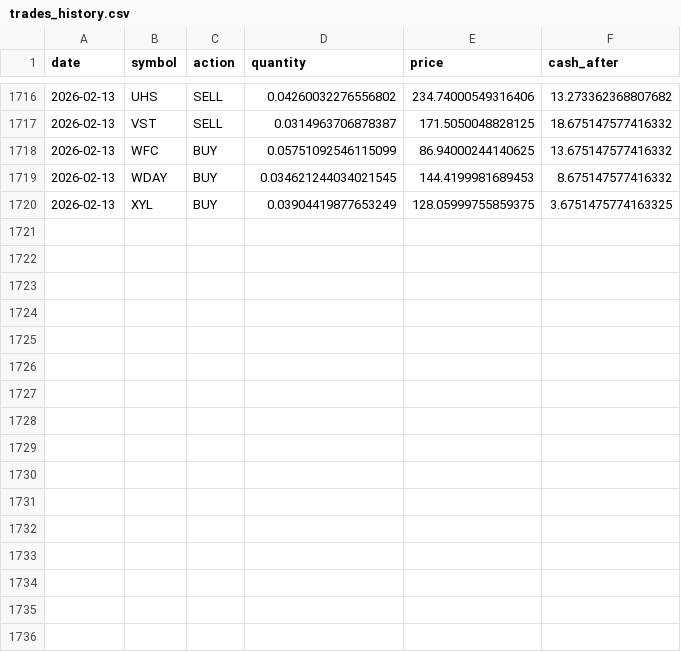
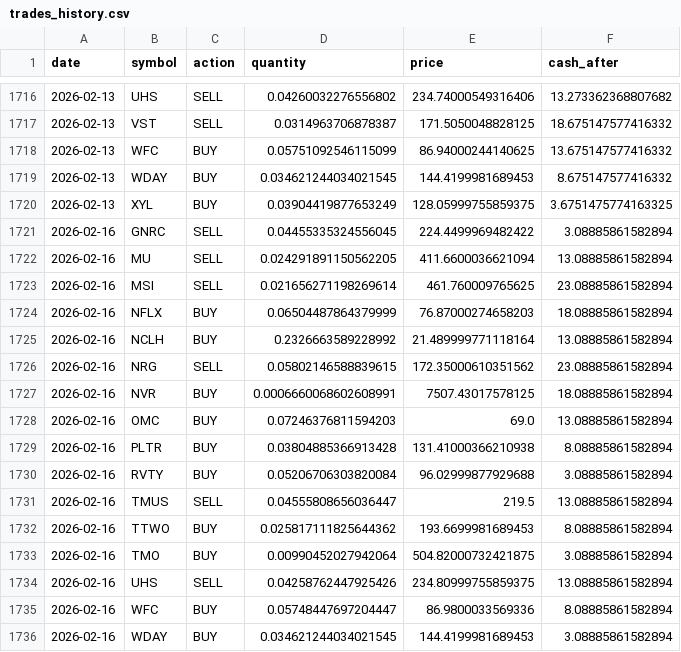
Before and after one commit to TechGroei/Test_Stock_Trading_Strategy, a CSV file: data/trades_history.csv, drawn as a sheet; only a part is shown, gaps mark what is left out; the diff names each change by its address in the sheet, - before the commit and + after, or states it on an @@ line.

Commit message:
Update portfolio, trades & performance [skip ci]

```diff
--- a/data/trades_history.csv
+++ b/data/trades_history.csv
+row 1721: 2026-02-16 | GNRC | SELL | 0.04455335324556045 | 224.4499969482422 | 3.08885861582894
+row 1722: 2026-02-16 | MU | SELL | 0.024291891150562205 | 411.6600036621094 | 13.08885861582894
+row 1723: 2026-02-16 | MSI | SELL | 0.021656271198269614 | 461.760009765625 | 23.08885861582894
+row 1724: 2026-02-16 | NFLX | BUY | 0.06504487864379999 | 76.87000274658203 | 18.08885861582894
+row 1725: 2026-02-16 | NCLH | BUY | 0.2326663589228992 | 21.489999771118164 | 13.08885861582894
+row 1726: 2026-02-16 | NRG | SELL | 0.05802146588839615 | 172.35000610351562 | 23.08885861582894
+row 1727: 2026-02-16 | NVR | BUY | 0.0006660068602608991 | 7507.43017578125 | 18.08885861582894
+row 1728: 2026-02-16 | OMC | BUY | 0.07246376811594203 | 69.0 | 13.08885861582894
+row 1729: 2026-02-16 | PLTR | BUY | 0.03804885366913428 | 131.41000366210938 | 8.08885861582894
+row 1730: 2026-02-16 | RVTY | BUY | 0.05206706303820084 | 96.02999877929688 | 3.08885861582894
+row 1731: 2026-02-16 | TMUS | SELL | 0.04555808656036447 | 219.5 | 13.08885861582894
+row 1732: 2026-02-16 | TTWO | BUY | 0.025817111825644362 | 193.6699981689453 | 8.08885861582894
+row 1733: 2026-02-16 | TMO | BUY | 0.00990452027942064 | 504.82000732421875 | 3.08885861582894
+row 1734: 2026-02-16 | UHS | SELL | 0.04258762447925426 | 234.80999755859375 | 13.08885861582894
+row 1735: 2026-02-16 | WFC | BUY | 0.05748447697204447 | 86.9800033569336 | 8.08885861582894
+row 1736: 2026-02-16 | WDAY | BUY | 0.034621244034021545 | 144.4199981689453 | 3.08885861582894
```
Also changed, not shown: data/portfolio.csv, 1 other file.
